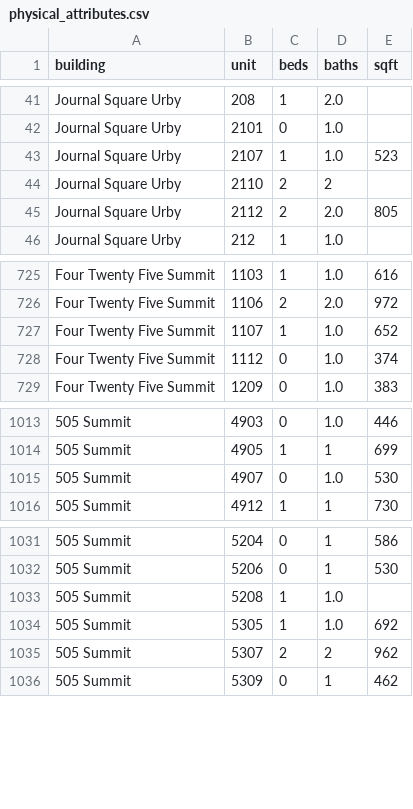
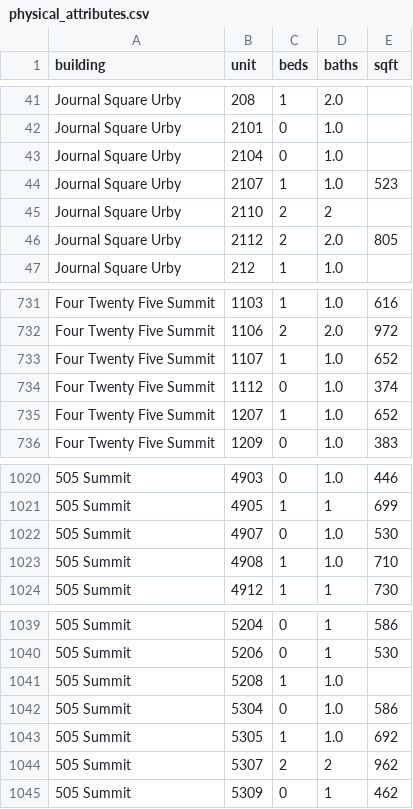
Before and after one commit to akski87/market-monitor, a CSV file: markets/journal-square/data/exports/physical_attributes.csv, drawn as a sheet; only a part is shown, gaps mark what is left out; the diff covers the shown part only; the diff names each change by its address in the sheet, - before the commit and + after, or states it on an @@ line.

```diff
--- a/markets/journal-square/data/exports/physical_attributes.csv
+++ b/markets/journal-square/data/exports/physical_attributes.csv
+row 43: Journal Square Urby | 2104 | 0 | 1.0
+row 735: Four Twenty Five Summit | 1207 | 1 | 1.0 | 652
+row 1023: 505 Summit | 4908 | 1 | 1.0 | 710
+row 1042: 505 Summit | 5304 | 0 | 1.0 | 586
```
Also changed, not shown: 5 added rows elsewhere in this file, markets/journal-square/data/exports/units_12mo.csv, markets/journal-square/data/exports/units_latest.csv, 26 other files.
